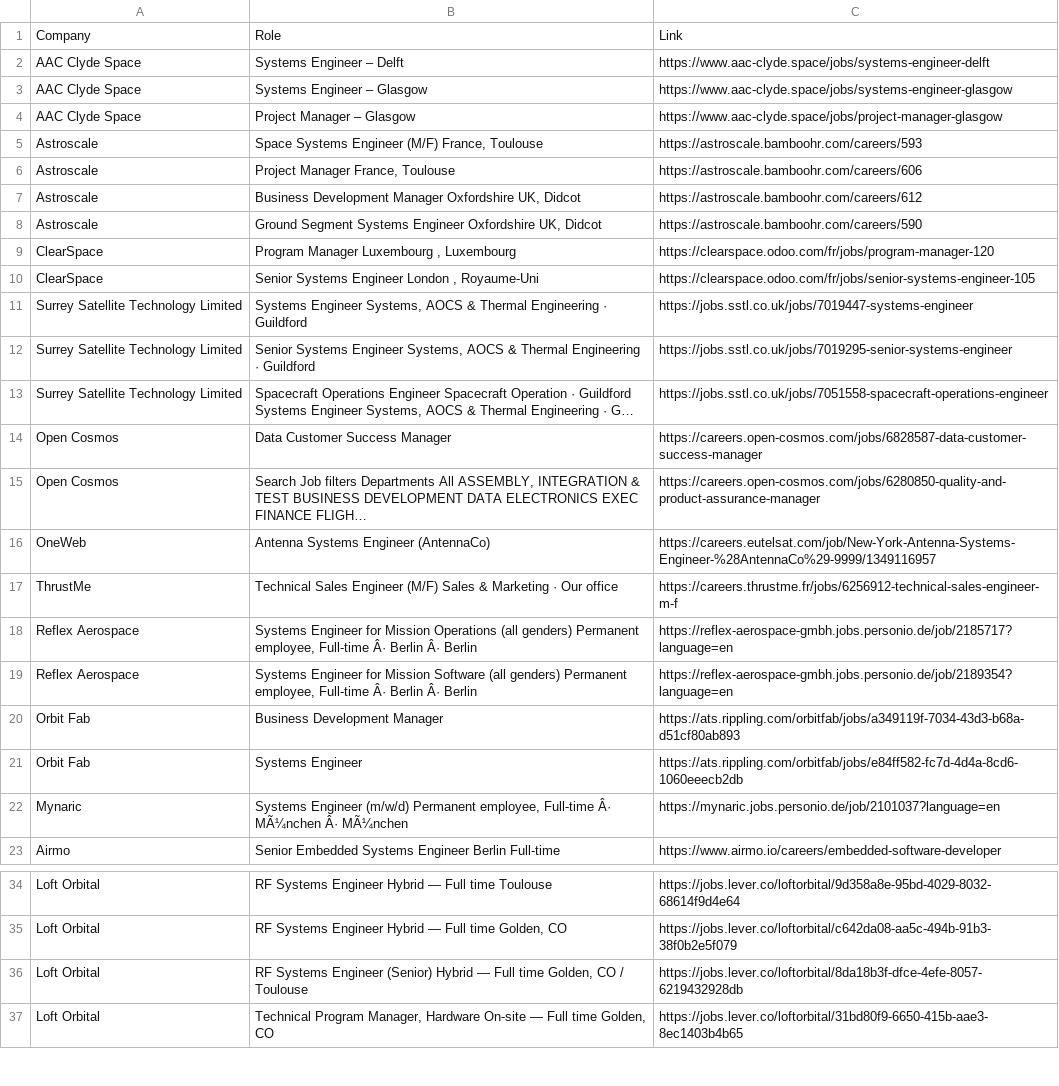
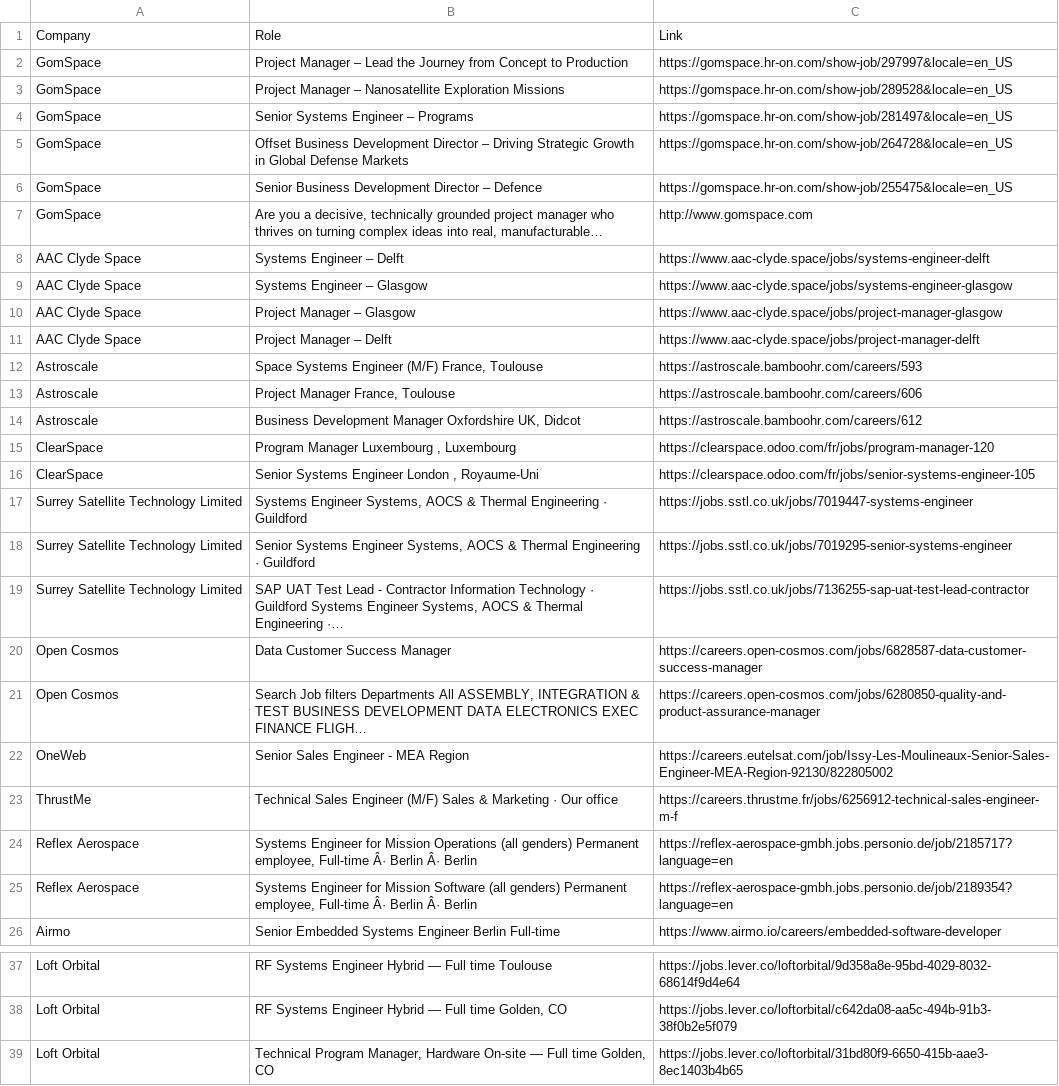
Before and after one commit to gourav1511/newspace-jobs, a CSV file: scraper/Jobs.csv, drawn as a sheet; only a part is shown, gaps mark what is left out.

```diff
--- a/scraper/Jobs.csv
+++ b/scraper/Jobs.csv
@@ -1,2 +1,8 @@
 Company,Role,Link
+GomSpace,Project Manager – Lead the Journey from Concept to Production,https://gomspace.hr-on.com/show-job/297997&locale=en_US
+GomSpace,Project Manager – Nanosatellite Exploration Missions,https://gomspace.hr-on.com/show-job/289528&locale=en_US
+GomSpace,Senior Systems Engineer – Programs,https://gomspace.hr-on.com/show-job/281497&locale=en_US
+GomSpace,Offset Business Development Director – Driving Strategic Growth in Global Defense Markets,https://gomspace.hr-on.com/show-job/264728&locale=en_US
+GomSpace,Senior Business Development Director – Defence,https://gomspace.hr-on.com/show-job/255475&locale=en_US
+GomSpace,"Are you a decisive, technically grounded project manager who thrives on turning complex ideas into real, manufacturable…",http://www.gomspace.com
 AAC Clyde Space,Systems Engineer – Delft,https://www.aac-clyde.space/jobs/systems-engineer-delft
@@ -4,2 +10,3 @@ AAC Clyde Space,Systems Engineer – Glasgow,https://www.aac-clyde.space/jobs/sy
 AAC Clyde Space,Project Manager – Glasgow,https://www.aac-clyde.space/jobs/project-manager-glasgow
+AAC Clyde Space,Project Manager – Delft,https://www.aac-clyde.space/jobs/project-manager-delft
 Astroscale,"Space Systems Engineer (M/F) France, Toulouse",https://astroscale.bamboohr.com/careers/593
@@ -7,3 +14,2 @@ Astroscale,"Project Manager France, Toulouse",https://astroscale.bamboohr.com/ca
 Astroscale,"Business Development Manager Oxfordshire UK, Didcot",https://astroscale.bamboohr.com/careers/612
-Astroscale,"Ground Segment Systems Engineer Oxfordshire UK, Didcot",https://astroscale.bamboohr.com/careers/590
 ClearSpace,"Program Manager Luxembourg , Luxembourg",https://clearspace.odoo.com/fr/jobs/program-manager-120
@@ -12,6 +18,6 @@ Surrey Satellite Technology Limited,"Systems Engineer Systems, AOCS & Thermal En
 Surrey Satellite Technology Limited,"Senior Systems Engineer Systems, AOCS & Thermal Engineering · Guildford",https://jobs.sstl.co.uk/jobs/7019295-senior-systems-engineer
-Surrey Satellite Technology Limited,"Spacecraft Operations Engineer Spacecraft Operation · Guildford Systems Engineer Systems, AOCS & Thermal Engineering · G…",https://jobs.sstl.co.uk/jobs/7051558-spacecraft-operations-engineer
+Surrey Satellite Technology Limited,"SAP UAT Test Lead - Contractor Information Technology · Guildford Systems Engineer Systems, AOCS & Thermal Engineering ·…",https://jobs.sstl.co.uk/jobs/7136255-sap-uat-test-lead-contractor
 Open Cosmos,Data Customer Success Manager,https://careers.open-cosmos.com/jobs/6828587-data-customer-success-manager
 Open Cosmos,"Search Job filters Departments All ASSEMBLY, INTEGRATION & TEST BUSINESS DEVELOPMENT DATA ELECTRONICS EXEC FINANCE FLIGH…",https://careers.open-cosmos.com/jobs/6280850-quality-and-product-assurance-manager
-OneWeb,Antenna Systems Engineer (AntennaCo),https://careers.eutelsat.com/job/New-York-Antenna-Systems-Engineer-%28AntennaCo%29-9999/1349116957
+OneWeb,Senior Sales Engineer - MEA Region,https://careers.eutelsat.com/job/Issy-Les-Moulineaux-Senior-Sales-Engineer-MEA-Region-92130/822805002
 ThrustMe,Technical Sales Engineer (M/F) Sales & Marketing · Our office,https://careers.thrustme.fr/jobs/6256912-technical-sales-engineer-m-f
@@ -19,5 +25,2 @@ Reflex Aerospace,"Systems Engineer for Mission Operations (all genders) Permanen
 Reflex Aerospace,"Systems Engineer for Mission Software (all genders) Permanent employee, Full-time Â· Berlin Â· Berlin",https://reflex-aerospace-gmbh.jobs.personio.de/job/2189354?language=en
-Orbit Fab,Business Development Manager,https://ats.rippling.com/orbitfab/jobs/a349119f-7034-43d3-b68a-d51cf80ab893
-Orbit Fab,Systems Engineer,https://ats.rippling.com/orbitfab/jobs/e84ff582-fc7d-4d4a-8cd6-1060eeecb2db
-Mynaric,"Systems Engineer (m/w/d) Permanent employee, Full-time Â· MÃ¼nchen Â· MÃ¼nchen",https://mynaric.jobs.personio.de/job/2101037?language=en
 Airmo,Senior Embedded Systems Engineer Berlin Full-time,https://www.airmo.io/careers/embedded-software-developer
@@ -35,3 +38,2 @@ Loft Orbital,RF Systems Engineer Hybrid — Full time Toulouse,https://jobs.leve
 Loft Orbital,"RF Systems Engineer Hybrid — Full time Golden, CO",https://jobs.lever.co/loftorbital/c642da08-aa5c-494b-91b3-38f0b2e5f079
-Loft Orbital,"RF Systems Engineer (Senior) Hybrid — Full time Golden, CO / Toulouse",https://jobs.lever.co/loftorbital/8da18b3f-dfce-4efe-8057-6219432928db
 Loft Orbital,"Technical Program Manager, Hardware On-site — Full time Golden, CO",https://jobs.lever.co/loftorbital/31bd80f9-6650-415b-aae3-8ec1403b4b65
```
